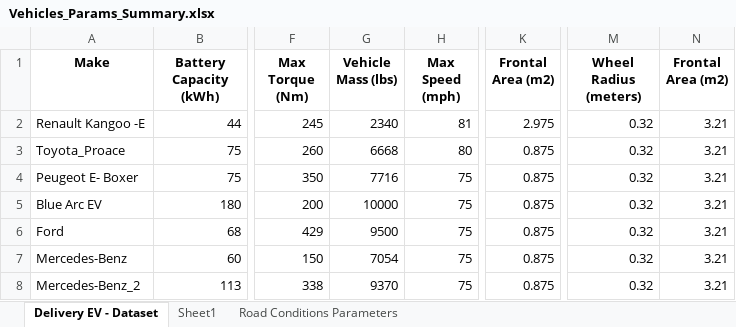
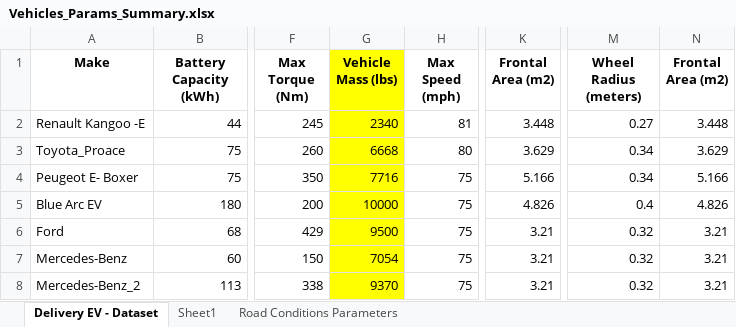
Before and after one commit to manumarv/BEV_Modeling, an Excel workbook: Vehicles_Params_Summary.xlsx, sheet Delivery EV - Dataset, drawn as a sheet; only a part is shown, gaps mark what is left out; values as stored, in another font and other column widths than the file's, no borders; the diff names each change by its address in the sheet, - before the commit and + after, or states it on an @@ line.

```diff
--- a/Vehicles_Params_Summary.xlsx (sheet Delivery EV - Dataset)
+++ b/Vehicles_Params_Summary.xlsx (sheet Delivery EV - Dataset)
-G1:G8 fill: none
+G1:G8 fill: #FFFF00
-K2 (Frontal Area (m2)): 2.975
+K2 (Frontal Area (m2)): 3.448
-M2 (Wheel Radius (meters)): 0.32
+M2 (Wheel Radius (meters)): 0.27
-N2 (Frontal Area (m2)): 3.21
+N2 (Frontal Area (m2)): 3.448
-K3 (Frontal Area (m2)): 0.875
+K3 (Frontal Area (m2)): 3.629
-M3:M4 (Wheel Radius (meters)): 0.32
+M3:M4 (Wheel Radius (meters)): 0.34
-N3 (Frontal Area (m2)): 3.21
+N3 (Frontal Area (m2)): 3.629
-K4 (Frontal Area (m2)): 0.875
+K4 (Frontal Area (m2)): 5.166
-N4 (Frontal Area (m2)): 3.21
+N4 (Frontal Area (m2)): 5.166
-K5 (Frontal Area (m2)): 0.875
+K5 (Frontal Area (m2)): 4.826
-M5 (Wheel Radius (meters)): 0.32
+M5 (Wheel Radius (meters)): 0.4
-N5 (Frontal Area (m2)): 3.21
+N5 (Frontal Area (m2)): 4.826
-K6:K8 (Frontal Area (m2)): 0.875
+K6:K8 (Frontal Area (m2)): 3.21
```
Also changed, not shown: 16 other files.
